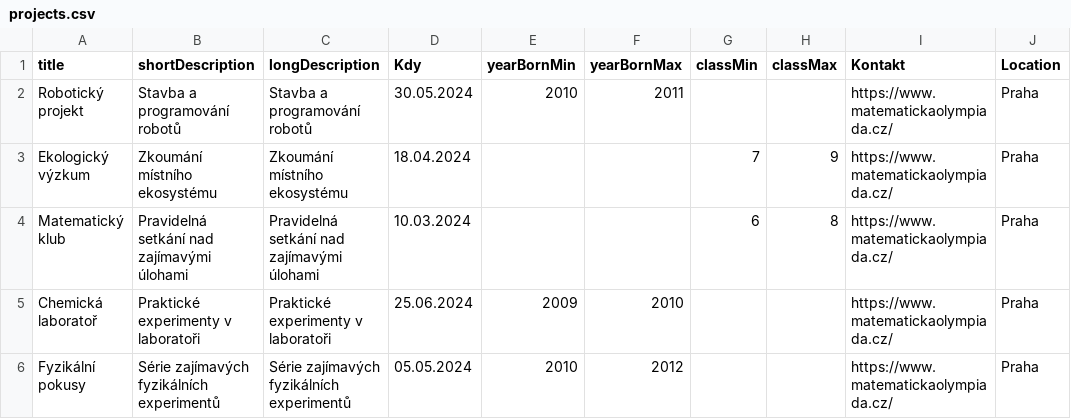
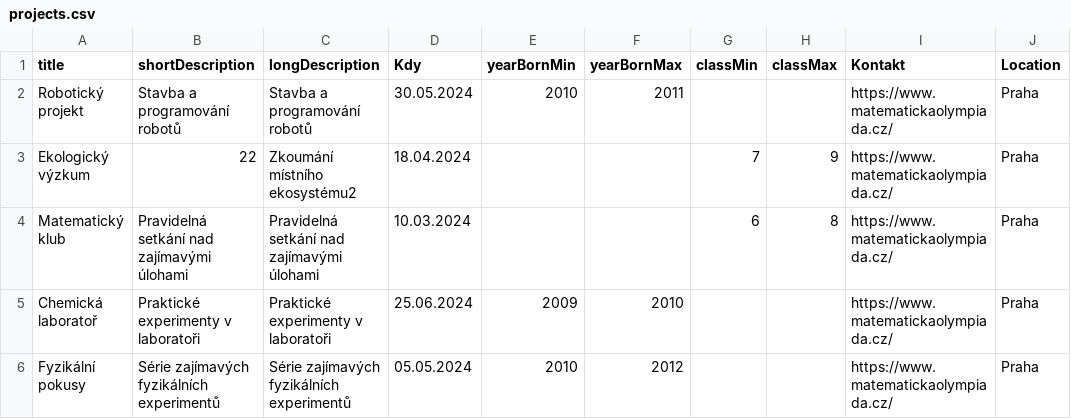
Before and after one commit to MyMind2/Rebarbora, a CSV file: projects.csv, drawn as a sheet; only a part is shown; the diff names each change by its address in the sheet, - before the commit and + after, or states it on an @@ line.

```diff
--- a/projects.csv
+++ b/projects.csv
-B3 (shortDescription): Zkoumání místního ekosystému
+B3 (shortDescription): 22
-C3 (longDescription): Zkoumání místního ekosystému
+C3 (longDescription): Zkoumání místního ekosystému2
```
Also changed, not shown: 1 other file.
